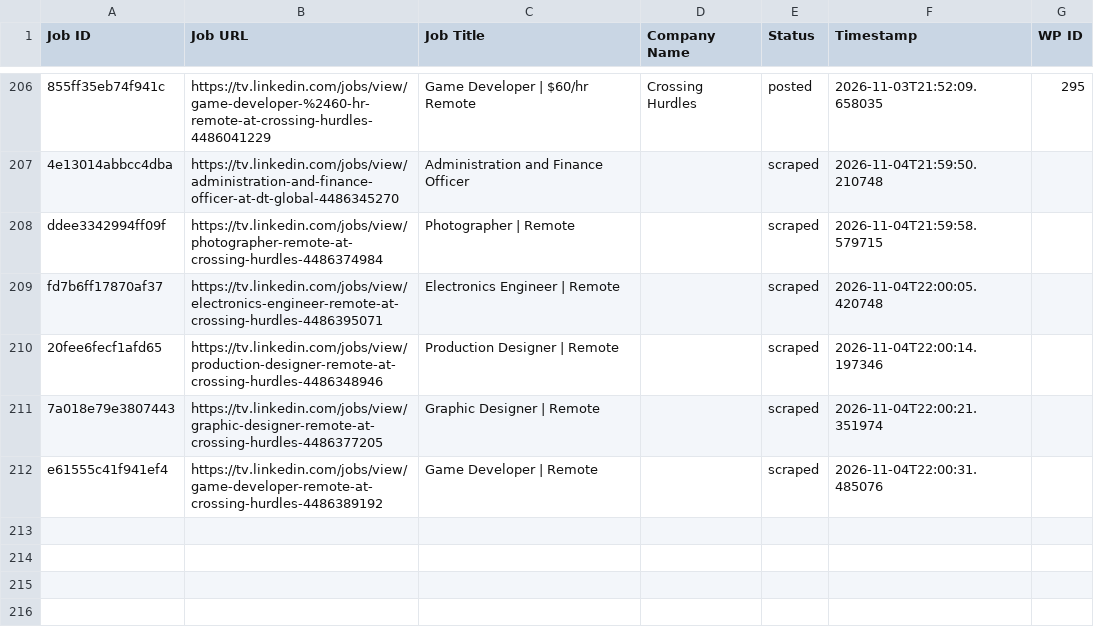
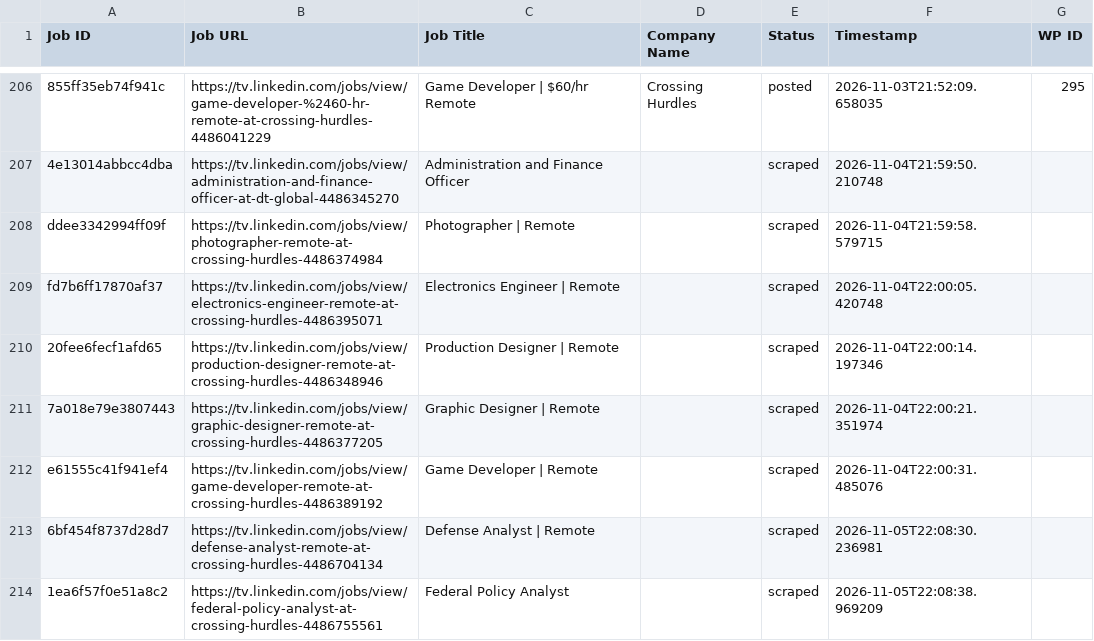
Before and after one commit to vindoky/tv, a CSV file: processed_jobs.csv, drawn as a sheet; only a part is shown, gaps mark what is left out.

```diff
--- a/processed_jobs.csv
+++ b/processed_jobs.csv
@@ -212 +212,3 @@ fd7b6ff17870af37,https://tv.linkedin.com/jobs/view/electronics-engineer-remote-a
 e61555c41f941ef4,https://tv.linkedin.com/jobs/view/game-developer-remote-at-crossing-hurdles-4486389192,Game Developer | Remote,,scraped,2026-11-04T22:00:31.485076,
+6bf454f8737d28d7,https://tv.linkedin.com/jobs/view/defense-analyst-remote-at-crossing-hurdles-4486704134,Defense Analyst | Remote,,scraped,2026-11-05T22:08:30.236981,
+1ea6f57f0e51a8c2,https://tv.linkedin.com/jobs/view/federal-policy-analyst-at-crossing-hurdles-4486755561,Federal Policy Analyst,,scraped,2026-11-05T22:08:38.969209,
```
